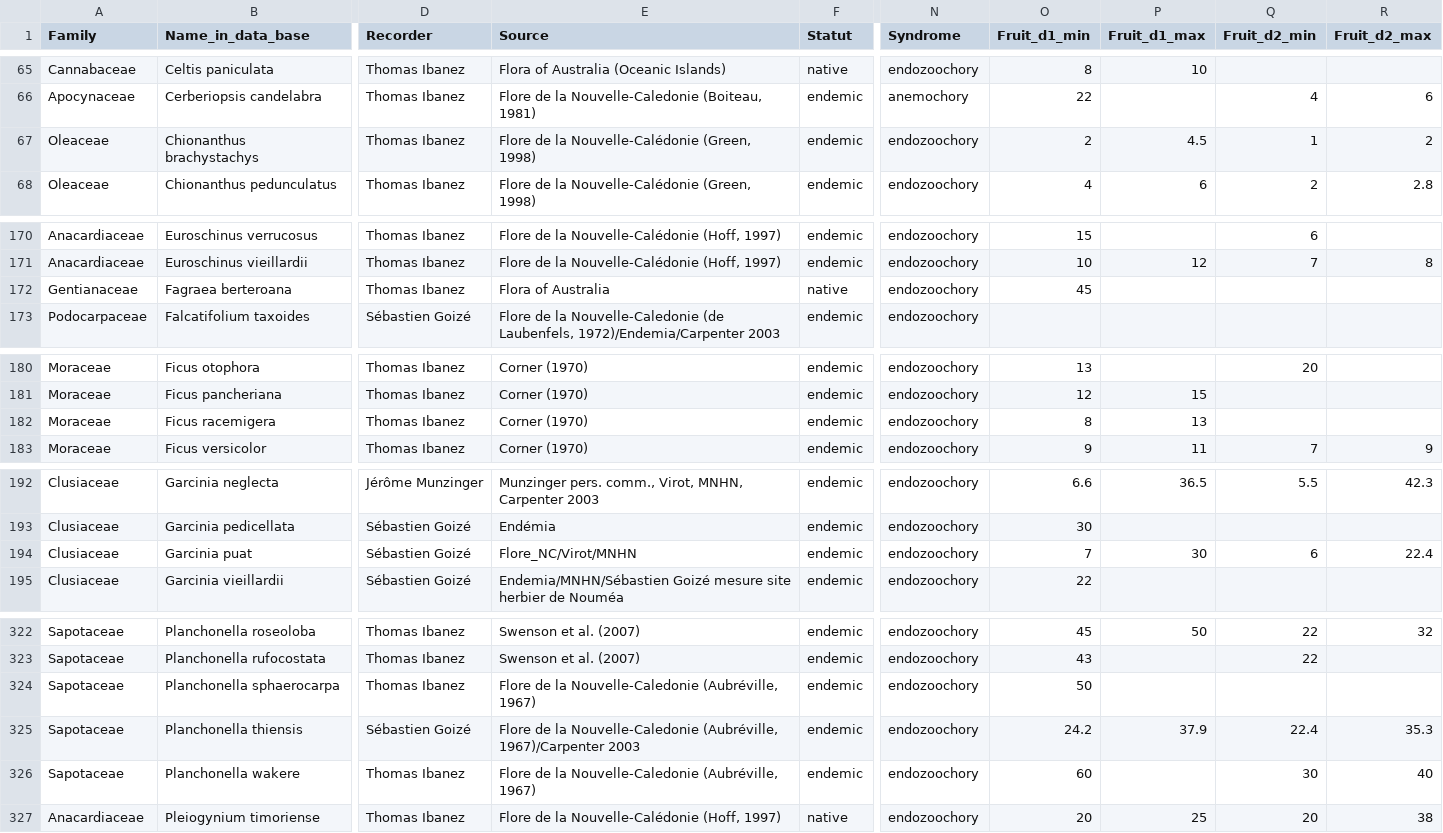
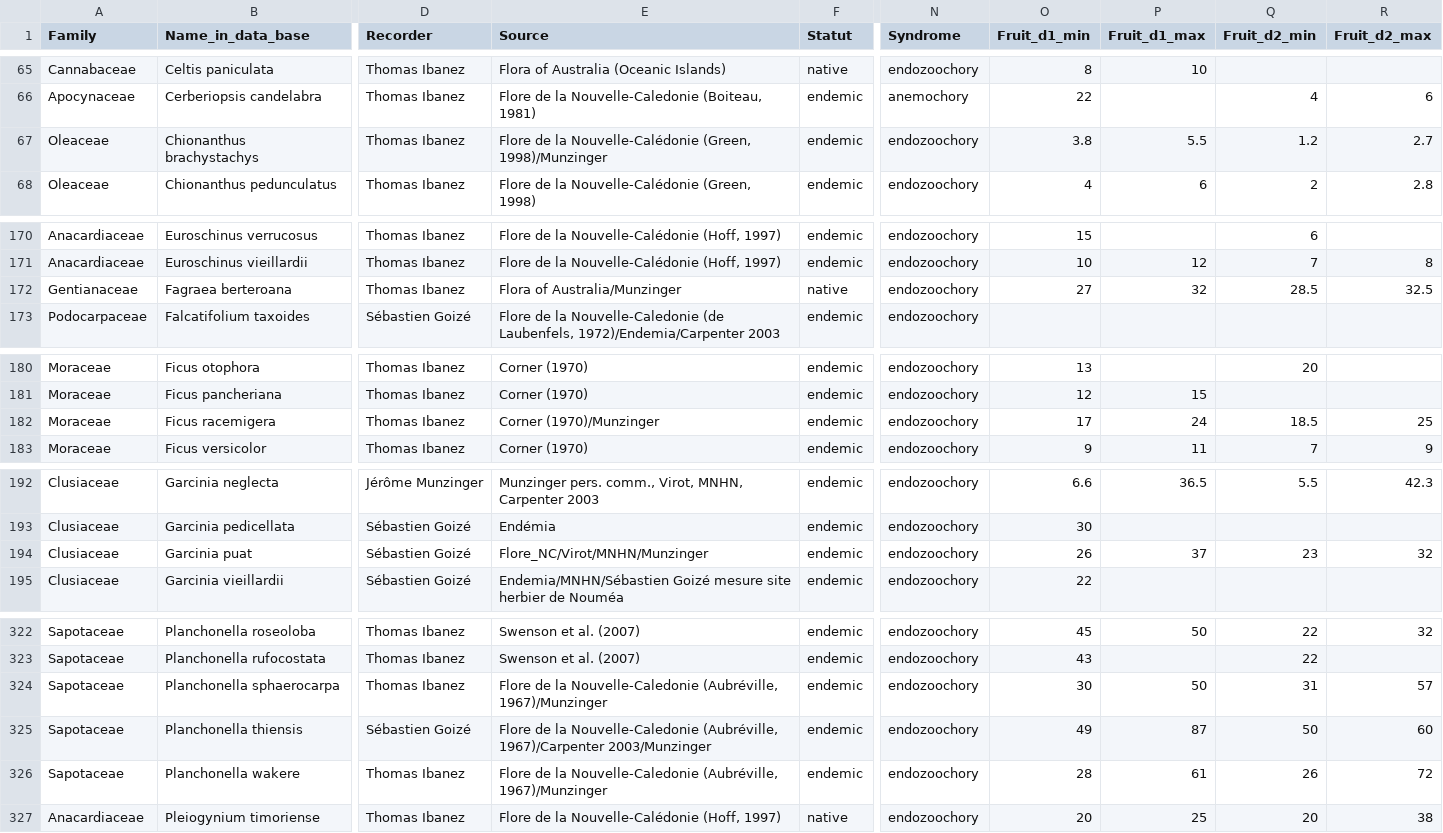
Before and after one commit to thomaspibanez/dispersal_birds_nc, a CSV file: data_raw/Fruits_size_plot_NC.csv, drawn as a sheet; only a part is shown, gaps mark what is left out; the diff covers the shown part only; the diff names each change by its address in the sheet, - before the commit and + after, or states it on an @@ line.

Commit message:
Add files via upload
Data update

```diff
--- a/data_raw/Fruits_size_plot_NC.csv
+++ b/data_raw/Fruits_size_plot_NC.csv
-E67 (Source): …Nouvelle-Calédonie (Green, 1998)
+E67 (Source): …Nouvelle-Calédonie (Green, 1998)/Munzinger
-O67 (Fruit_d1_min): 2
+O67 (Fruit_d1_min): 3.8
-P67 (Fruit_d1_max): 4.5
+P67 (Fruit_d1_max): 5.5
-Q67 (Fruit_d2_min): 1
+Q67 (Fruit_d2_min): 1.2
-R67 (Fruit_d2_max): 2
+R67 (Fruit_d2_max): 2.7
-E172 (Source): Flora of Australia
+E172 (Source): Flora of Australia/Munzinger
-O172 (Fruit_d1_min): 45
+O172 (Fruit_d1_min): 27
-P172 (Fruit_d1_max): (empty)
+P172 (Fruit_d1_max): 32
-Q172 (Fruit_d2_min): (empty)
+Q172 (Fruit_d2_min): 28.5
-R172 (Fruit_d2_max): (empty)
+R172 (Fruit_d2_max): 32.5
-E182 (Source): Corner (1970)
+E182 (Source): Corner (1970)/Munzinger
-O182 (Fruit_d1_min): 8
+O182 (Fruit_d1_min): 17
-P182 (Fruit_d1_max): 13
+P182 (Fruit_d1_max): 24
-Q182 (Fruit_d2_min): (empty)
+Q182 (Fruit_d2_min): 18.5
-R182 (Fruit_d2_max): (empty)
+R182 (Fruit_d2_max): 25
-E194 (Source): Flore_NC/Virot/MNHN
+E194 (Source): Flore_NC/Virot/MNHN/Munzinger
-O194 (Fruit_d1_min): 7
+O194 (Fruit_d1_min): 26
-P194 (Fruit_d1_max): 30
+P194 (Fruit_d1_max): 37
-Q194 (Fruit_d2_min): 6
+Q194 (Fruit_d2_min): 23
-R194 (Fruit_d2_max): 22.4
+R194 (Fruit_d2_max): 32
-E324 (Source): …Nouvelle-Caledonie (Aubréville, 1967)
+E324 (Source): …Nouvelle-Caledonie (Aubréville, 1967)/Munzinger
-O324 (Fruit_d1_min): 50
+O324 (Fruit_d1_min): 30
-P324 (Fruit_d1_max): (empty)
+P324 (Fruit_d1_max): 50
-Q324 (Fruit_d2_min): (empty)
+Q324 (Fruit_d2_min): 31
-R324 (Fruit_d2_max): (empty)
+R324 (Fruit_d2_max): 57
-E325 (Source): …(Aubréville, 1967)/Carpenter 2003
+E325 (Source): …(Aubréville, 1967)/Carpenter 2003/Munzinger
-O325 (Fruit_d1_min): 24.2
+O325 (Fruit_d1_min): 49
-P325 (Fruit_d1_max): 37.9
+P325 (Fruit_d1_max): 87
-Q325 (Fruit_d2_min): 22.4
+Q325 (Fruit_d2_min): 50
-R325 (Fruit_d2_max): 35.3
+R325 (Fruit_d2_max): 60
-E326 (Source): …Nouvelle-Caledonie (Aubréville, 1967)
+E326 (Source): …Nouvelle-Caledonie (Aubréville, 1967)/Munzinger
-O326 (Fruit_d1_min): 60
+O326 (Fruit_d1_min): 28
-P326 (Fruit_d1_max): (empty)
+P326 (Fruit_d1_max): 61
-Q326 (Fruit_d2_min): 30
+Q326 (Fruit_d2_min): 26
-R326 (Fruit_d2_max): 40
+R326 (Fruit_d2_max): 72
```
Also changed, not shown: 6 edited cells elsewhere in this file.
